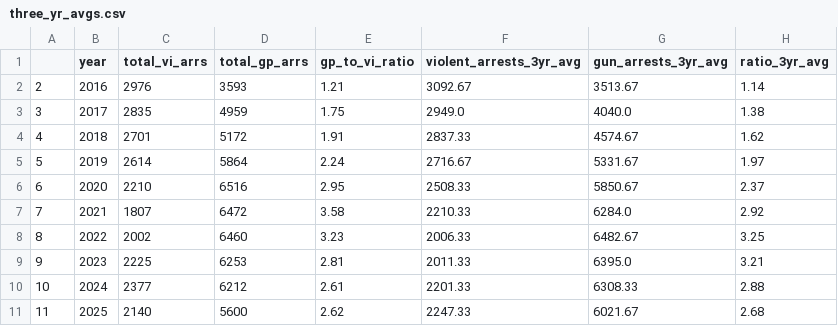
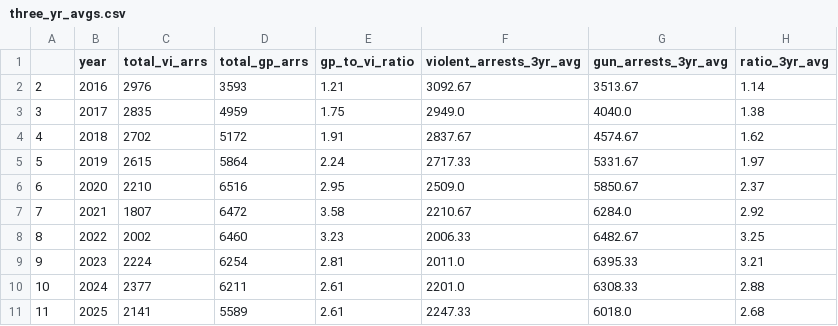
Before and after one commit to clohertyg/street3, a CSV file: data/three_yr_avgs.csv, drawn as a sheet.

```diff
--- a/data/three_yr_avgs.csv
+++ b/data/three_yr_avgs.csv
@@ -3,9 +3,9 @@
 3,2017,2835,4959,1.75,2949.0,4040.0,1.38
-4,2018,2701,5172,1.91,2837.33,4574.67,1.62
-5,2019,2614,5864,2.24,2716.67,5331.67,1.97
-6,2020,2210,6516,2.95,2508.33,5850.67,2.37
-7,2021,1807,6472,3.58,2210.33,6284.0,2.92
+4,2018,2702,5172,1.91,2837.67,4574.67,1.62
+5,2019,2615,5864,2.24,2717.33,5331.67,1.97
+6,2020,2210,6516,2.95,2509.0,5850.67,2.37
+7,2021,1807,6472,3.58,2210.67,6284.0,2.92
 8,2022,2002,6460,3.23,2006.33,6482.67,3.25
-9,2023,2225,6253,2.81,2011.33,6395.0,3.21
-10,2024,2377,6212,2.61,2201.33,6308.33,2.88
-11,2025,2140,5600,2.62,2247.33,6021.67,2.68
+9,2023,2224,6254,2.81,2011.0,6395.33,3.21
+10,2024,2377,6211,2.61,2201.0,6308.33,2.88
+11,2025,2141,5589,2.61,2247.33,6018.0,2.68
```
Also changed, not shown: data/gp_co_pivot.csv, data/monthly_total.csv, 2 other files.
